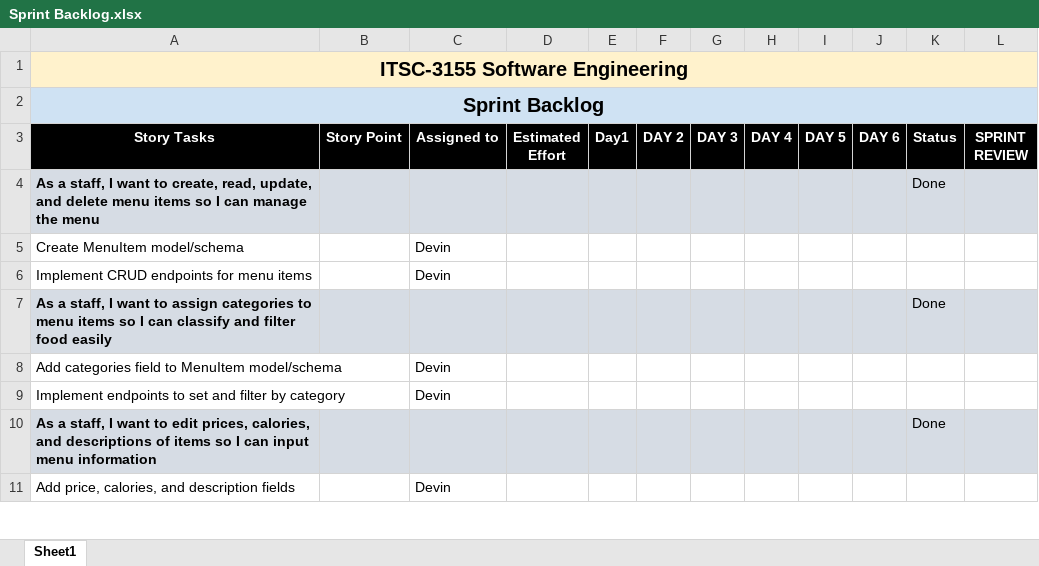
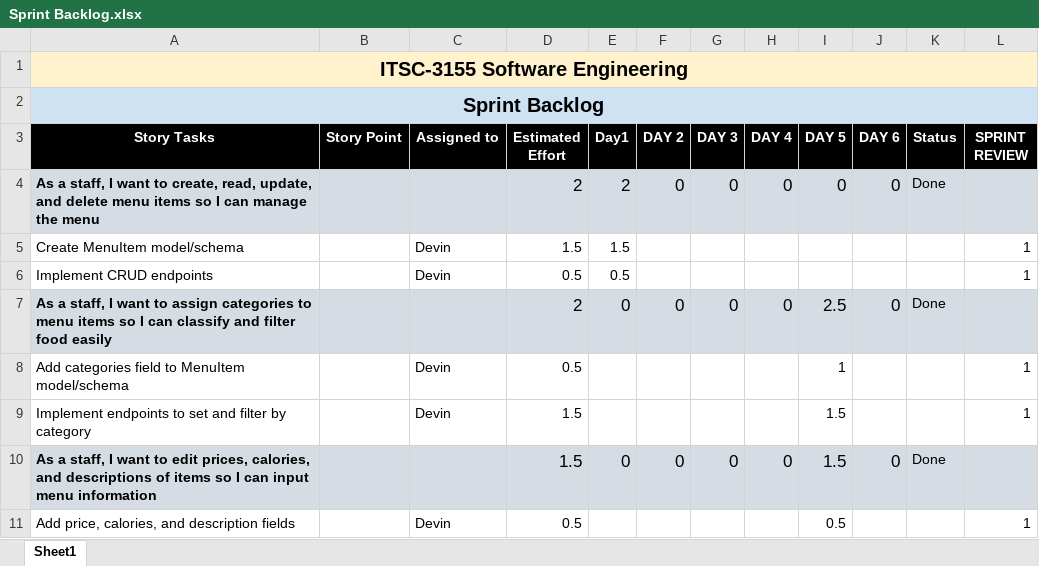
Before and after one commit to apparatusone/restaurant-platform, an Excel workbook: docs/Sprint Backlog.xlsx, sheet Sheet1, drawn as a sheet; only a part is shown; values as stored, in another font and other column widths than the file's, no borders; removed rows and columns are numbered as before the commit, all else as after; the diff covers the shown part only; the diff names each change by its address in the sheet, - before the commit and + after, or states it on an @@ line.

Commit message:
docs: update sprint backlog

```diff
--- a/docs/Sprint Backlog.xlsx (sheet Sheet1)
+++ b/docs/Sprint Backlog.xlsx (sheet Sheet1)
-D4 (Estimated Effort): (empty)
+D4 (Estimated Effort): 2
-E4 (Day1): (empty)
+E4 (Day1): 2
-F4 (DAY 2): (empty)
+F4 (DAY 2): 0
-G4 (DAY 3): (empty)
+G4 (DAY 3): 0
-H4 (DAY 4): (empty)
+H4 (DAY 4): 0
-I4 (DAY 5): (empty)
+I4 (DAY 5): 0
-J4 (DAY 6): (empty)
+J4 (DAY 6): 0
-D5 (Estimated Effort): (empty)
+D5 (Estimated Effort): 1.5
-E5 (Day1): (empty)
+E5 (Day1): 1.5
-L5 (SPRINT REVIEW): (empty)
+L5 (SPRINT REVIEW): 1
-row 6: Implement CRUD endpoints for menu items |  | Devin
+row 6: Implement CRUD endpoints |  | Devin | 0.5 | 0.5 |  |  |  |  |  |  | 1
-D7 (Estimated Effort): (empty)
+D7 (Estimated Effort): 2
-E7 (Day1): (empty)
+E7 (Day1): 0
-F7 (DAY 2): (empty)
+F7 (DAY 2): 0
-G7 (DAY 3): (empty)
+G7 (DAY 3): 0
-H7 (DAY 4): (empty)
+H7 (DAY 4): 0
-I7 (DAY 5): (empty)
+I7 (DAY 5): 2.5
-J7 (DAY 6): (empty)
+J7 (DAY 6): 0
-D8 (Estimated Effort): (empty)
+D8 (Estimated Effort): 0.5
-I8 (DAY 5): (empty)
+I8 (DAY 5): 1
-L8:L9 (SPRINT REVIEW): (empty)
+L8:L9 (SPRINT REVIEW): 1
-D9:D10 (Estimated Effort): (empty)
+D9:D10 (Estimated Effort): 1.5
-I9:I10 (DAY 5): (empty)
+I9:I10 (DAY 5): 1.5
-E10 (Day1): (empty)
+E10 (Day1): 0
-F10 (DAY 2): (empty)
+F10 (DAY 2): 0
-G10 (DAY 3): (empty)
+G10 (DAY 3): 0
-H10 (DAY 4): (empty)
+H10 (DAY 4): 0
-J10 (DAY 6): (empty)
+J10 (DAY 6): 0
-D11 (Estimated Effort): (empty)
+D11 (Estimated Effort): 0.5
-I11 (DAY 5): (empty)
+I11 (DAY 5): 0.5
-L11 (SPRINT REVIEW): (empty)
+L11 (SPRINT REVIEW): 1
```
Also changed, not shown: 50 added rows, 41 removed rows, 408 edited cells and cell formats elsewhere in this sheet, formulas that keep their value.
